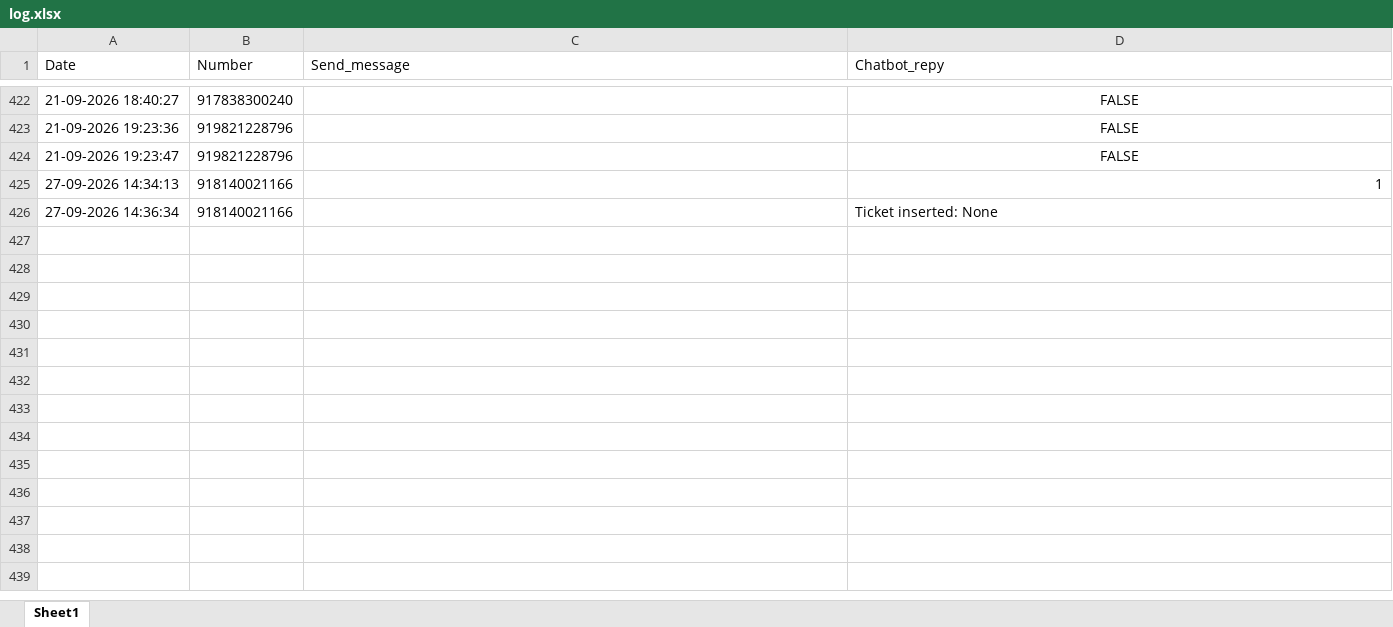
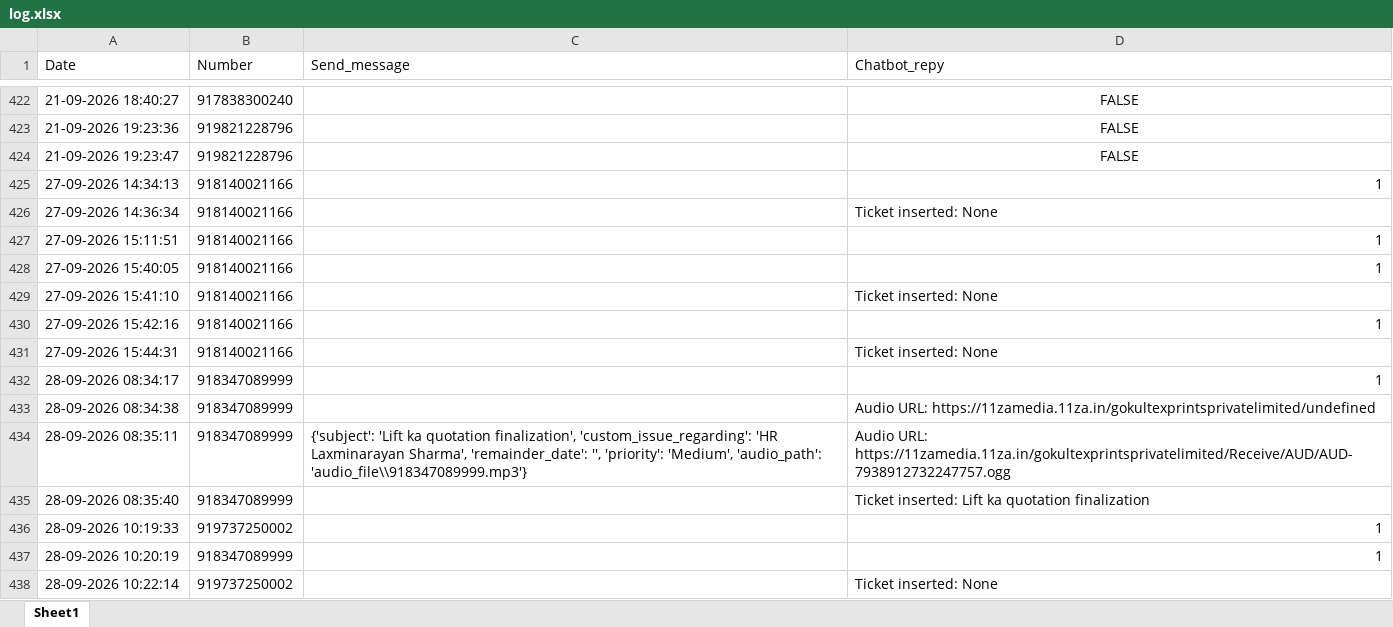
Before and after one commit to it-dineshpatil/gemini-bot, an Excel workbook: log.xlsx, sheet Sheet1, drawn as a sheet; only a part is shown, gaps mark what is left out; values as stored, in another font and other column widths than the file's, no borders; the diff names each change by its address in the sheet, - before the commit and + after, or states it on an @@ line.

```diff
--- a/log.xlsx (sheet Sheet1)
+++ b/log.xlsx (sheet Sheet1)
+row 427: 27-09-2026 15:11:51 | 918140021166 |  | 1
+row 428: 27-09-2026 15:40:05 | 918140021166 |  | 1
+row 429: 27-09-2026 15:41:10 | 918140021166 |  | Ticket inserted: None
+row 430: 27-09-2026 15:42:16 | 918140021166 |  | 1
+row 431: 27-09-2026 15:44:31 | 918140021166 |  | Ticket inserted: None
+row 432: 28-09-2026 08:34:17 | 918347089999 |  | 1
+row 433: 28-09-2026 08:34:38 | 918347089999 |  | Audio URL: https://11zamedia.11za.in/gokultexprintsprivatelimited/undefined
+row 434: 28-09-2026 08:35:11 | 918347089999 | {'subject': 'Lift ka quotation finalization', 'custom_issue_regarding': 'HR Laxminarayan Sharma', 'remainder_date': '', 'priority': 'Medium', 'audio_path': 'audio_file\\918347089999.mp3'} | Audio URL: https://11zamedia.11za.in/gokultexprintsprivatelimited/Receive/AUD/AUD-7938912732247757.ogg
+row 435: 28-09-2026 08:35:40 | 918347089999 |  | Ticket inserted: Lift ka quotation finalization
+row 436: 28-09-2026 10:19:33 | 919737250002 |  | 1
+row 437: 28-09-2026 10:20:19 | 918347089999 |  | 1
+row 438: 28-09-2026 10:22:14 | 919737250002 |  | Ticket inserted: None
```
Also changed, not shown: 3 other files.
